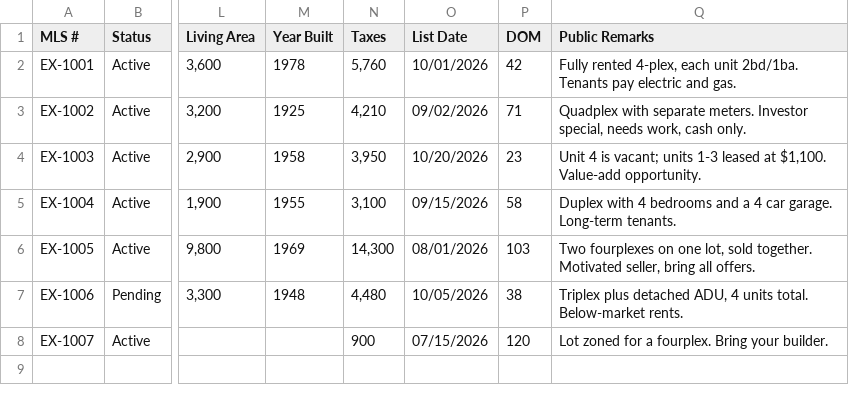
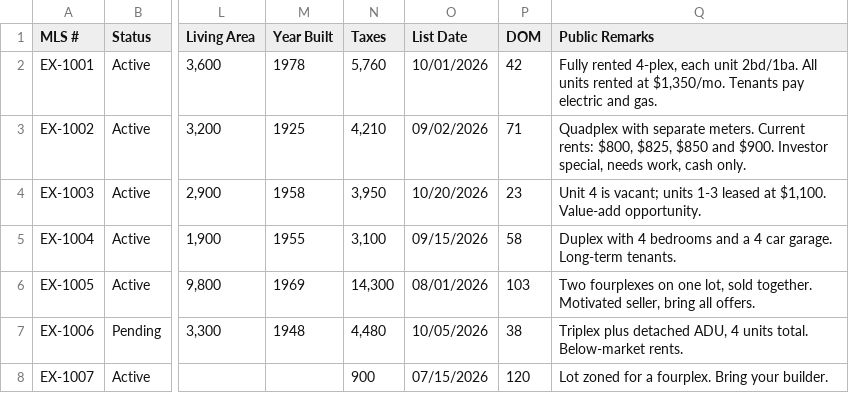
Before and after one commit to Finngmeyer/dealfinder, a CSV file: examples/sample_mls_export.csv, drawn as a sheet; only a part is shown, gaps mark what is left out; the diff names each change by its address in the sheet, - before the commit and + after, or states it on an @@ line.

```diff
--- a/examples/sample_mls_export.csv
+++ b/examples/sample_mls_export.csv
-Q2 (Public Remarks): …unit 2bd/1ba. Tenants pay…
+Q2 (Public Remarks): …unit 2bd/1ba. All units rented at $1,350/mo. Tenants pay…
-Q3 (Public Remarks): …separate meters. Investor special,…
+Q3 (Public Remarks): …separate meters. Current rents: $800, $825, $850 and $900. Investor special,…
```
Also changed, not shown: 24 other files.
